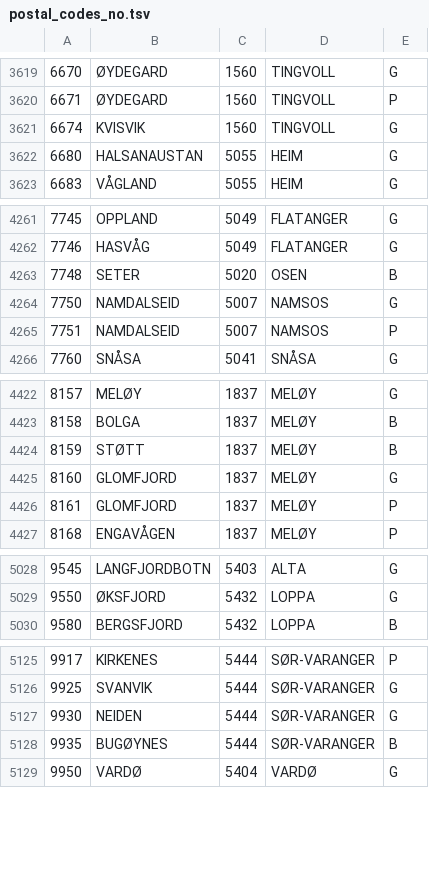
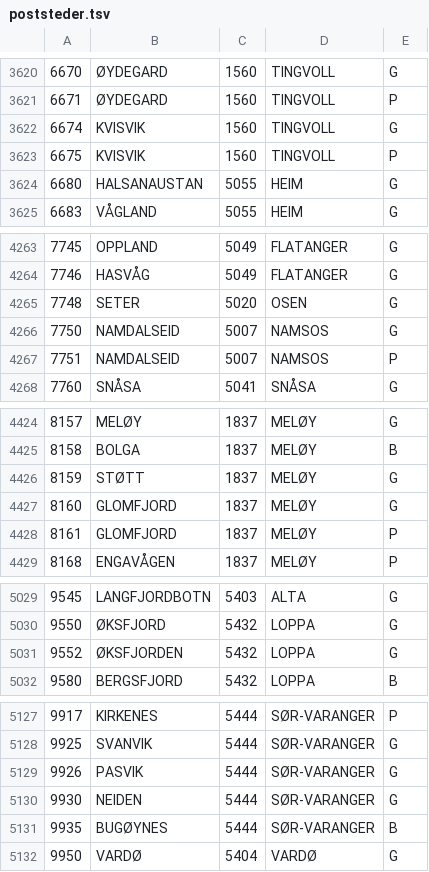
Before and after one commit to navikt/digihot-oppslag, a TSV file: src/main/resources/geografi/poststeder.tsv (was src/main/resources/geografi/postal_codes_no.tsv), drawn as a sheet; only a part is shown, gaps mark what is left out; the diff covers the shown part only.

```diff
--- a/src/main/resources/geografi/postal_codes_no.tsv
+++ b/src/main/resources/geografi/poststeder.tsv
@@ -3621,2 +3622,3 @@
 6674	KVISVIK	1560	TINGVOLL	G
+6675	KVISVIK	1560	TINGVOLL	P
 6680	HALSANAUSTAN	5055	HEIM	G
@@ -4262,3 +4264,3 @@
 7746	HASVÅG	5049	FLATANGER	G
-7748	SETER	5020	OSEN	B
+7748	SETER	5020	OSEN	G
 7750	NAMDALSEID	5007	NAMSOS	G
@@ -4423,3 +4425,3 @@
 8158	BOLGA	1837	MELØY	B
-8159	STØTT	1837	MELØY	B
+8159	STØTT	1837	MELØY	G
 8160	GLOMFJORD	1837	MELØY	G
@@ -5029,2 +5030,3 @@
 9550	ØKSFJORD	5432	LOPPA	G
+9552	ØKSFJORDEN	5432	LOPPA	G
 9580	BERGSFJORD	5432	LOPPA	B
@@ -5126,2 +5128,3 @@
 9925	SVANVIK	5444	SØR-VARANGER	G
+9926	PASVIK	5444	SØR-VARANGER	G
 9930	NEIDEN	5444	SØR-VARANGER	G
```
Also changed, not shown: 7 added rows, 7 removed rows and 5 edited cells elsewhere in this file, 26 other files.
